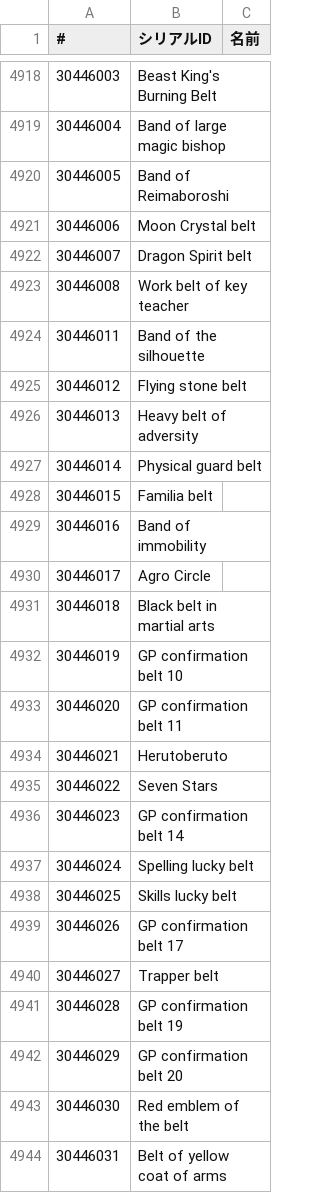
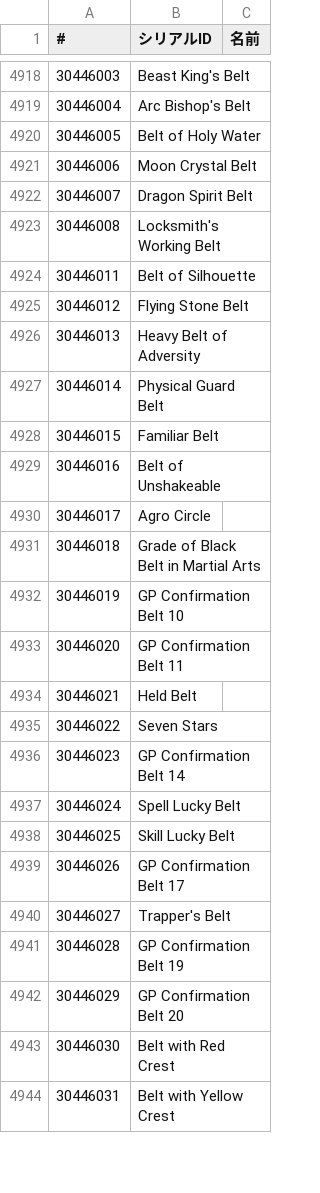
Before and after one commit to necromancyonline/necromancy-client, a CSV file: eng_required_files/data/settings/iteminfo.csv, drawn as a sheet; only a part is shown, gaps mark what is left out; the diff covers the shown part only; the diff names each change by its address in the sheet, - before the commit and + after, or states it on an @@ line.

Commit message:
Translation and correction of all item and equipment names is 100% complete. Final confirmation still needed

```diff
--- a/eng_required_files/data/settings/iteminfo.csv
+++ b/eng_required_files/data/settings/iteminfo.csv
-B4918 (シリアルID): Beast King's Burning Belt
+B4918 (シリアルID): Beast King's Belt
-B4919 (シリアルID): Band of large magic bishop
+B4919 (シリアルID): Arc Bishop's Belt
-B4920 (シリアルID): Band of Reimaboroshi
+B4920 (シリアルID): Belt of Holy Water
-B4921 (シリアルID): Moon Crystal belt
+B4921 (シリアルID): Moon Crystal Belt
-B4922 (シリアルID): Dragon Spirit belt
+B4922 (シリアルID): Dragon Spirit Belt
-B4923 (シリアルID): Work belt of key teacher
+B4923 (シリアルID): Locksmith's Working Belt
-B4924 (シリアルID): Band of the silhouette
+B4924 (シリアルID): Belt of Silhouette
-B4925 (シリアルID): Flying stone belt
+B4925 (シリアルID): Flying Stone Belt
-B4926 (シリアルID): Heavy belt of adversity
+B4926 (シリアルID): Heavy Belt of Adversity
-B4927 (シリアルID): Physical guard belt
+B4927 (シリアルID): Physical Guard Belt
-B4928 (シリアルID): Familia belt
+B4928 (シリアルID): Familiar Belt
-B4929 (シリアルID): Band of immobility
+B4929 (シリアルID): Belt of Unshakeable
-B4931 (シリアルID): Black belt in martial arts
+B4931 (シリアルID): Grade of Black Belt in Martial Arts
-B4932 (シリアルID): GP confirmation belt 10
+B4932 (シリアルID): GP Confirmation Belt 10
-B4933 (シリアルID): GP confirmation belt 11
+B4933 (シリアルID): GP Confirmation Belt 11
-B4934 (シリアルID): Herutoberuto
+B4934 (シリアルID): Held Belt
-B4936 (シリアルID): GP confirmation belt 14
+B4936 (シリアルID): GP Confirmation Belt 14
-B4937 (シリアルID): Spelling lucky belt
+B4937 (シリアルID): Spell Lucky Belt
-B4938 (シリアルID): Skills lucky belt
+B4938 (シリアルID): Skill Lucky Belt
-B4939 (シリアルID): GP confirmation belt 17
+B4939 (シリアルID): GP Confirmation Belt 17
-B4940 (シリアルID): Trapper belt
+B4940 (シリアルID): Trapper's Belt
-B4941 (シリアルID): GP confirmation belt 19
+B4941 (シリアルID): GP Confirmation Belt 19
-B4942 (シリアルID): GP confirmation belt 20
+B4942 (シリアルID): GP Confirmation Belt 20
-B4943 (シリアルID): Red emblem of the belt
+B4943 (シリアルID): Belt with Red Crest
-B4944 (シリアルID): Belt of yellow coat of arms
+B4944 (シリアルID): Belt with Yellow Crest
```
Also changed, not shown: 85 edited cells elsewhere in this file, eng_required_files/data/settings/iteminfo2.csv.
